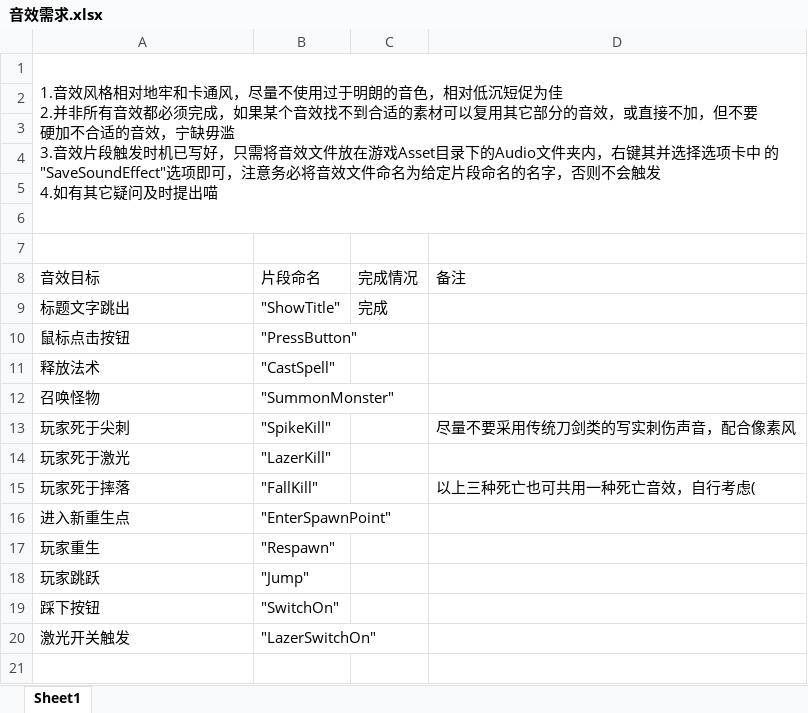
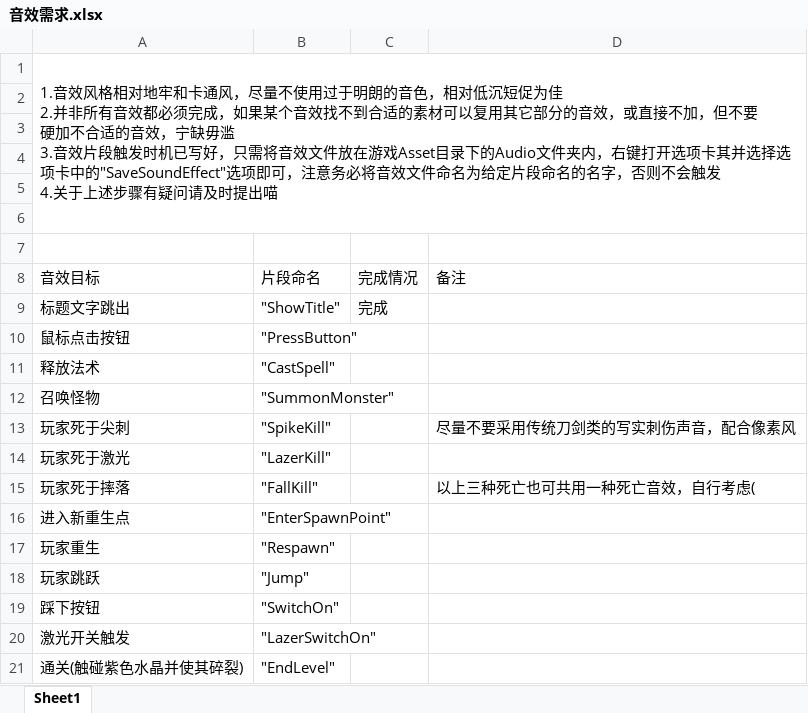
Before and after one commit to XLZXLZXLZ/Interned_Necromancer, an Excel workbook: 开发共享文档/音效需求.xlsx, sheet Sheet1, drawn as a sheet; values as stored, in another font and other column widths than the file's, no borders; ↵ is a line break in a cell; the diff names each change by its address in the sheet, - before the commit and + after, or states it on an @@ line.

```diff
--- a/开发共享文档/音效需求.xlsx (sheet Sheet1)
+++ b/开发共享文档/音效需求.xlsx (sheet Sheet1)
-A1 (音效目标): …内，右键其并选择选项卡中 的"SaveSoundEffect"选项即可，注意务必将音效文件命名为给定片段命名的名字，否则不会触发 ↵ 4.如有其它疑问及时提出…
+A1 (音效目标): …内，右键打开选项卡其并选择选项卡中的"SaveSoundEffect"选项即可，注意务必将音效文件命名为给定片段命名的名字，否则不会触发 ↵ 4.关于上述步骤有疑问请及时提出…
+row 21: 通关(触碰紫色水晶并使其碎裂) | "EndLevel"
```
Also changed, not shown: 3 other files.
